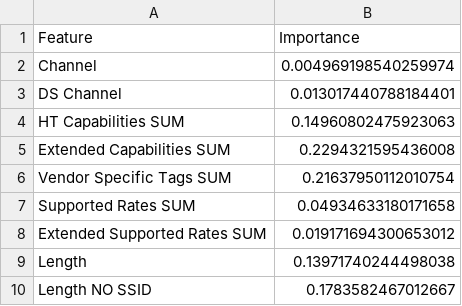
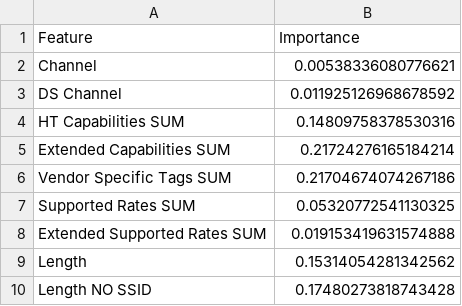
Before and after one commit to GiovanniBaccichet/CompactProbes, a CSV file: reports/CSV/feature_selection/SUM_importances_RF.csv, drawn as a sheet.

Commit message:
RF feature selection w/ LABEL encoding
Signed-off-by: Giovanni Baccichet <32038133+GiovanniBaccichet@users.noreply.github.com>

```diff
--- a/reports/CSV/feature_selection/SUM_importances_RF.csv
+++ b/reports/CSV/feature_selection/SUM_importances_RF.csv
@@ -1,10 +1,10 @@
 Feature,Importance
-Channel,0.004969198540259974
-DS Channel,0.013017440788184401
-HT Capabilities SUM,0.14960802475923063
-Extended Capabilities SUM,0.2294321595436008
-Vendor Specific Tags SUM,0.21637950112010754
-Supported Rates SUM,0.04934633180171658
-Extended Supported Rates SUM,0.019171694300653012
-Length,0.13971740244498038
-Length NO SSID,0.1783582467012667
+Channel,0.00538336080776621
+DS Channel,0.011925126968678592
+HT Capabilities SUM,0.14809758378530316
+Extended Capabilities SUM,0.21724276165184214
+Vendor Specific Tags SUM,0.21704674074267186
+Supported Rates SUM,0.05320772541130325
+Extended Supported Rates SUM,0.019153419631574888
+Length,0.15314054281342562
+Length NO SSID,0.17480273818743428
```
Also changed, not shown: 2 other files.
